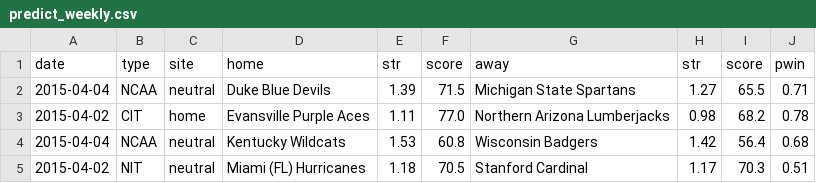
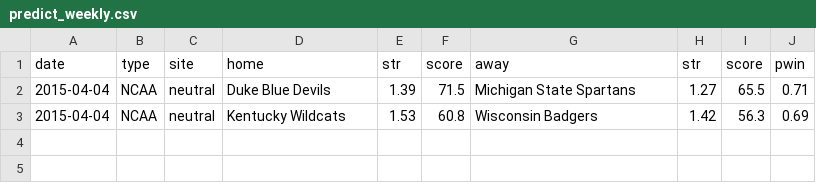
Before and after one commit to octonion/basketball, a CSV file: ncaa_sr/sos/predict_weekly.csv, drawn as a sheet.

Commit message:
NCAA men's basketball update for 2014-15.

```diff
--- a/ncaa_sr/sos/predict_weekly.csv
+++ b/ncaa_sr/sos/predict_weekly.csv
@@ -2,4 +2,2 @@ date,type,site,home,str,score,away,str,score,pwin
 2015-04-04,NCAA,neutral,Duke Blue Devils,1.39,71.5,Michigan State Spartans,1.27,65.5,0.71
-2015-04-02,CIT,home,Evansville Purple Aces,1.11,77.0,Northern Arizona Lumberjacks,0.98,68.2,0.78
-2015-04-04,NCAA,neutral,Kentucky Wildcats,1.53,60.8,Wisconsin Badgers,1.42,56.4,0.68
-2015-04-02,NIT,neutral,Miami (FL) Hurricanes,1.18,70.5,Stanford Cardinal,1.17,70.3,0.51
+2015-04-04,NCAA,neutral,Kentucky Wildcats,1.53,60.8,Wisconsin Badgers,1.42,56.3,0.69
```
Also changed, not shown: ncaa_sr/csv/coaches_current.csv, ncaa_sr/sos/predict_daily.csv, 16 other files.
